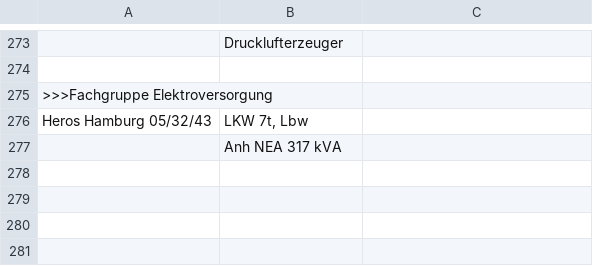
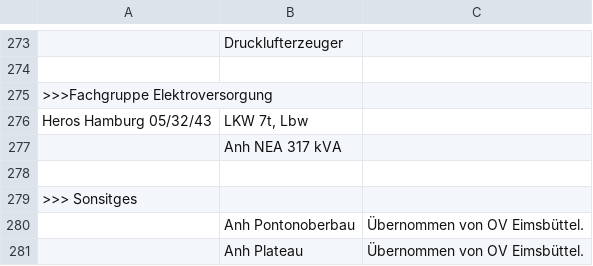
Before and after one commit to mnai/LSS-Fahrzeuglisten, a TSV file: Hamburg/THW_Hamburg.tsv, drawn as a sheet; only a part is shown, gaps mark what is left out; the diff names each change by its address in the sheet, - before the commit and + after, or states it on an @@ line.

```diff
--- a/Hamburg/THW_Hamburg.tsv
+++ b/Hamburg/THW_Hamburg.tsv
+row 278: (empty)
+row 279: >>> Sonsitges
+row 280:  | Anh Pontonoberbau | Übernommen von OV Eimsbüttel.
+row 281:  | Anh Plateau | Übernommen von OV Eimsbüttel.
```
Also changed, not shown: Hamburg/Rettungsdienst_HiOrgs_Hamburg.tsv, Hamburg/SEGs_Hamburg.tsv, 2 other files.
